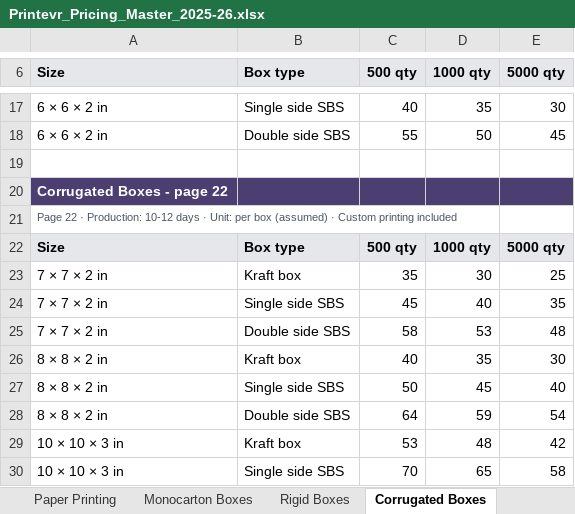
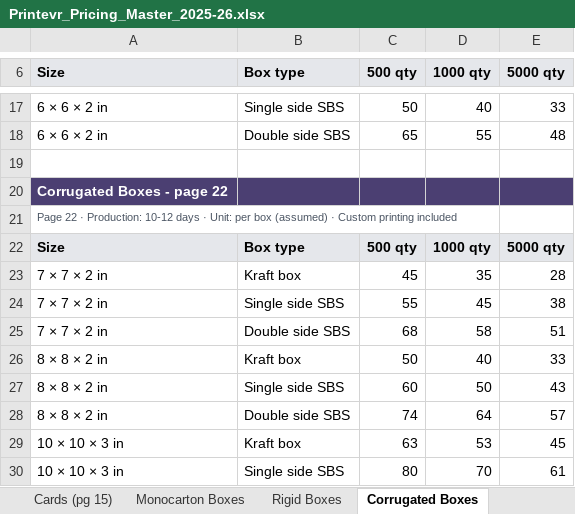
Before and after one commit to SukritSrivastava/printevr, an Excel workbook: data/Printevr_Pricing_Master_2025-26.xlsx, sheet Corrugated Boxes, drawn as a sheet; only a part is shown, gaps mark what is left out; values as stored, in another font and other column widths than the file's, no borders; charts and pictures not drawn; the diff covers the shown part only; the diff names each change by its address in the sheet, - before the commit and + after, or states it on an @@ line.

```diff
--- a/data/Printevr_Pricing_Master_2025-26.xlsx (sheet Corrugated Boxes)
+++ b/data/Printevr_Pricing_Master_2025-26.xlsx (sheet Corrugated Boxes)
-sheet tab: Paper Printing
-C17 (500 qty): 40
+C17 (500 qty): 50
-D17 (1000 qty): 35
+D17 (1000 qty): 40
-E17 (5000 qty): 30
+E17 (5000 qty): 33
-C18 (500 qty): 55
+C18 (500 qty): 65
-D18 (1000 qty): 50
+D18 (1000 qty): 55
-E18 (5000 qty): 45
+E18 (5000 qty): 48
-C23 (500 qty): 35
+C23 (500 qty): 45
-D23 (1000 qty): 30
+D23 (1000 qty): 35
-E23 (5000 qty): 25
+E23 (5000 qty): 28
-C24 (500 qty): 45
+C24 (500 qty): 55
-D24 (1000 qty): 40
+D24 (1000 qty): 45
-E24 (5000 qty): 35
+E24 (5000 qty): 38
-C25 (500 qty): 58
+C25 (500 qty): 68
-D25 (1000 qty): 53
+D25 (1000 qty): 58
-E25 (5000 qty): 48
+E25 (5000 qty): 51
-C26 (500 qty): 40
+C26 (500 qty): 50
-D26 (1000 qty): 35
+D26 (1000 qty): 40
-E26 (5000 qty): 30
+E26 (5000 qty): 33
-C27 (500 qty): 50
+C27 (500 qty): 60
-D27 (1000 qty): 45
+D27 (1000 qty): 50
-E27 (5000 qty): 40
+E27 (5000 qty): 43
-C28 (500 qty): 64
+C28 (500 qty): 74
-D28 (1000 qty): 59
+D28 (1000 qty): 64
-E28 (5000 qty): 54
+E28 (5000 qty): 57
-C29 (500 qty): 53
+C29 (500 qty): 63
-D29 (1000 qty): 48
+D29 (1000 qty): 53
-E29 (5000 qty): 42
+E29 (5000 qty): 45
-C30 (500 qty): 70
+C30 (500 qty): 80
-D30 (1000 qty): 65
+D30 (1000 qty): 70
-E30 (5000 qty): 58
+E30 (5000 qty): 61
```
Also changed, not shown: 1 added row, 1 removed row, 39 edited cells and cell formats elsewhere in this sheet, sheet Master Price List, sheet Rigid Boxes, sheet Review Flags, sheet Monocarton Boxes, sheet Terms & Add-ons, sheet Read Me, 1 more sheet, charts or pictures, 58 other files.
